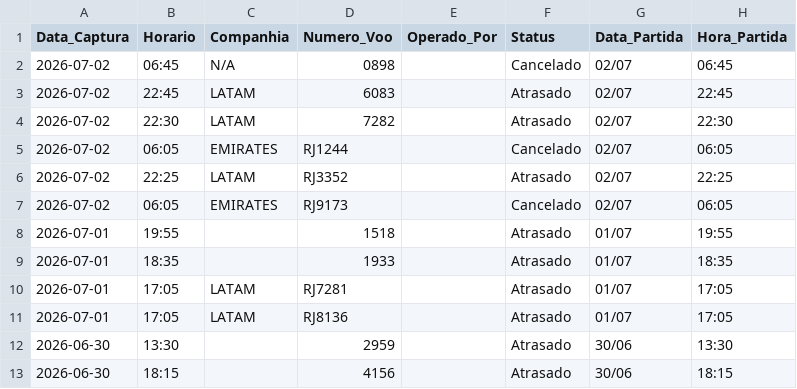
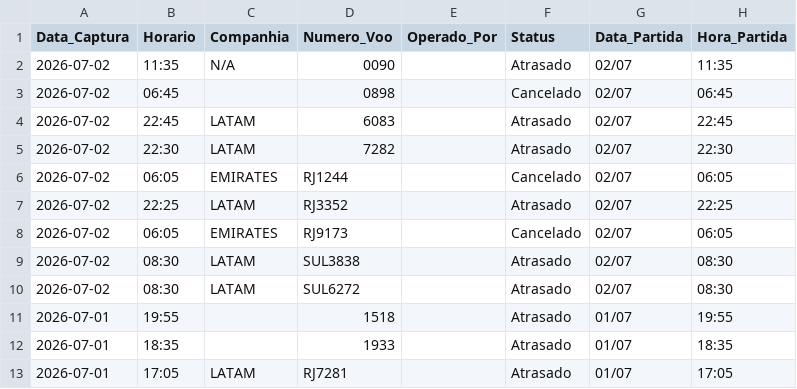
Before and after one commit to jonechelon/gru-flight-reliability-monitor, a CSV file: voos_atrasados_gru.csv, drawn as a sheet; only a part is shown; the shorter side is filled out with more unchanged rows.

Commit message:
report: update operational metrics [skip ci]

```diff
--- a/voos_atrasados_gru.csv
+++ b/voos_atrasados_gru.csv
@@ -1,3 +1,4 @@
 Data_Captura,Horario,Companhia,Numero_Voo,Operado_Por,Status,Data_Partida,Hora_Partida
-2026-07-02,06:45,N/A,0898,,Cancelado,02/07,06:45
+2026-07-02,11:35,N/A,0090,,Atrasado,02/07,11:35
+2026-07-02,06:45,,0898,,Cancelado,02/07,06:45
 2026-07-02,22:45,LATAM,6083,,Atrasado,02/07,22:45
@@ -7,2 +8,4 @@ Data_Captura,Horario,Companhia,Numero_Voo,Operado_Por,Status,Data_Partida,Hora_P
 2026-07-02,06:05,EMIRATES,RJ9173,,Cancelado,02/07,06:05
+2026-07-02,08:30,LATAM,SUL3838,,Atrasado,02/07,08:30
+2026-07-02,08:30,LATAM,SUL6272,,Atrasado,02/07,08:30
 2026-07-01,19:55,,1518,,Atrasado,01/07,19:55
```
